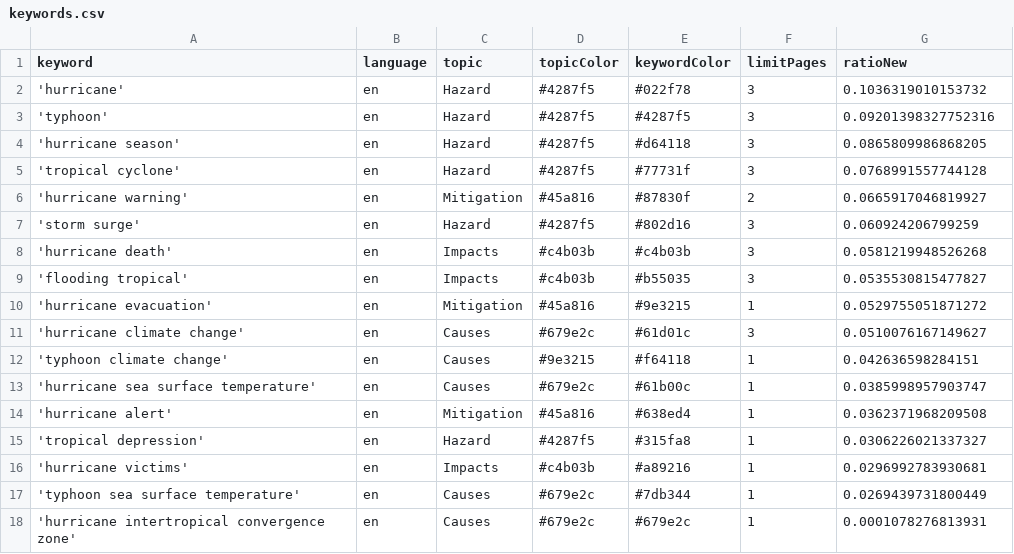
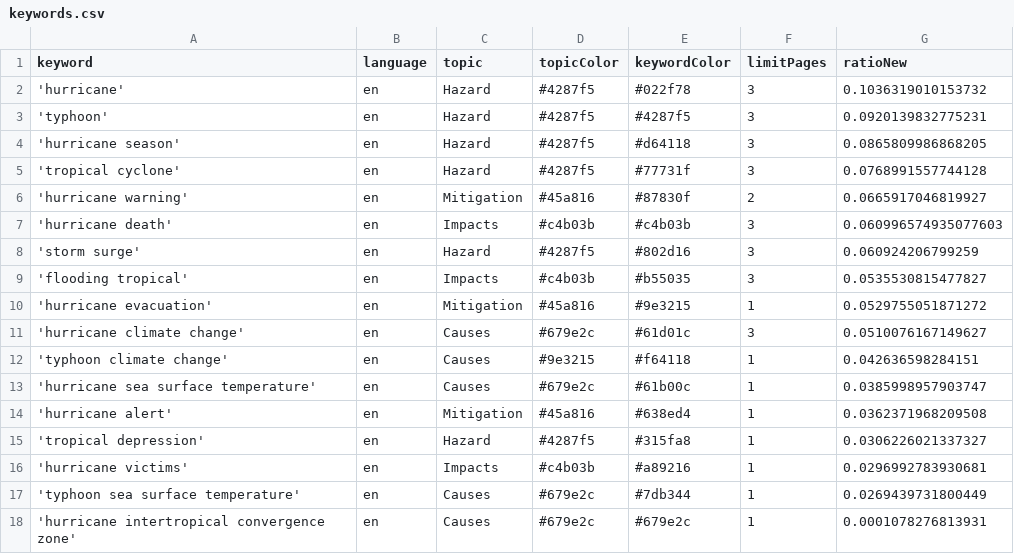
Before and after one commit to jens-news/hurricaneIsComing, a CSV file: keywords.csv, drawn as a sheet.

```diff
--- a/keywords.csv
+++ b/keywords.csv
@@ -2,3 +2,3 @@ keyword,language,topic,topicColor,keywordColor,limitPages,ratioNew
 'hurricane',en,Hazard,#4287f5,#022f78,3,0.1036319010153732
-'typhoon',en,Hazard,#4287f5,#4287f5,3,0.09201398327752316
+'typhoon',en,Hazard,#4287f5,#4287f5,3,0.0920139832775231
 'hurricane season',en,Hazard,#4287f5,#d64118,3,0.0865809986868205
@@ -6,4 +6,4 @@ keyword,language,topic,topicColor,keywordColor,limitPages,ratioNew
 'hurricane warning',en,Mitigation,#45a816,#87830f,2,0.0665917046819927
+'hurricane death',en,Impacts,#c4b03b,#c4b03b,3,0.060996574935077603
 'storm surge',en,Hazard,#4287f5,#802d16,3,0.060924206799259
-'hurricane death',en,Impacts,#c4b03b,#c4b03b,3,0.0581219948526268
 'flooding tropical',en,Impacts,#c4b03b,#b55035,3,0.0535530815477827
```
Also changed, not shown: csv/news_2026_05.csv.
